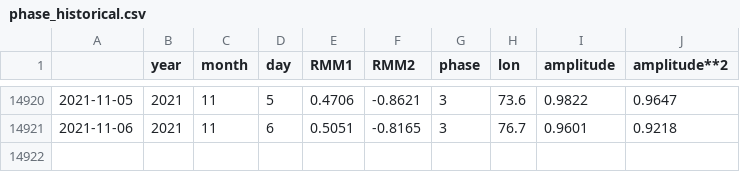
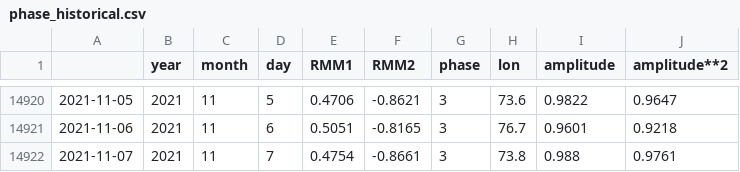
Before and after one commit to nram812/cpp, a CSV file: data/mjo_data/phase_historical.csv, drawn as a sheet; only a part is shown, gaps mark what is left out.

```diff
--- a/data/mjo_data/phase_historical.csv
+++ b/data/mjo_data/phase_historical.csv
@@ -14921 +14921,2 @@
 2021-11-06,2021,11,6,0.5051,-0.8165,3,76.7,0.9601,0.9218
+2021-11-07,2021,11,7,0.4754,-0.8661,3,73.8,0.988,0.9761
```
Also changed, not shown: data/mjo_data/phase_recent.csv, indices/data/daily_soi.csv, 2 other files.
